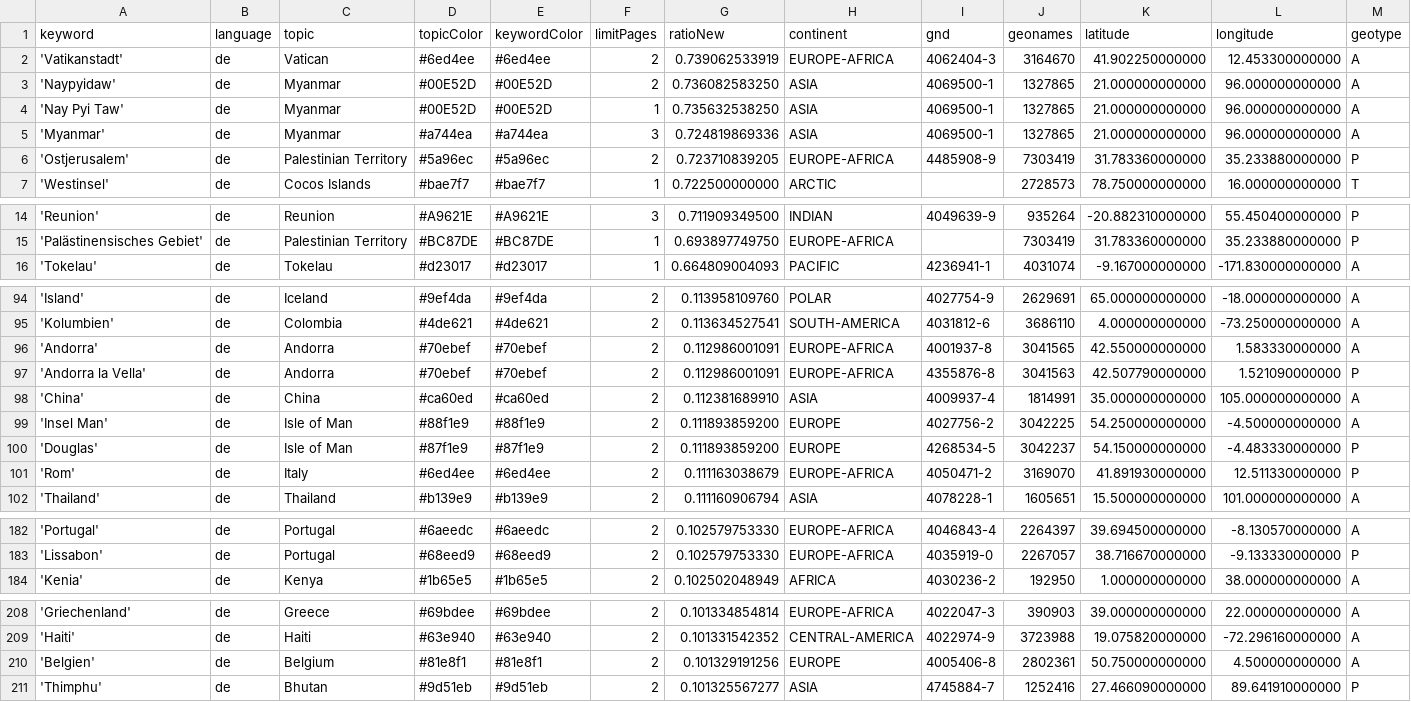
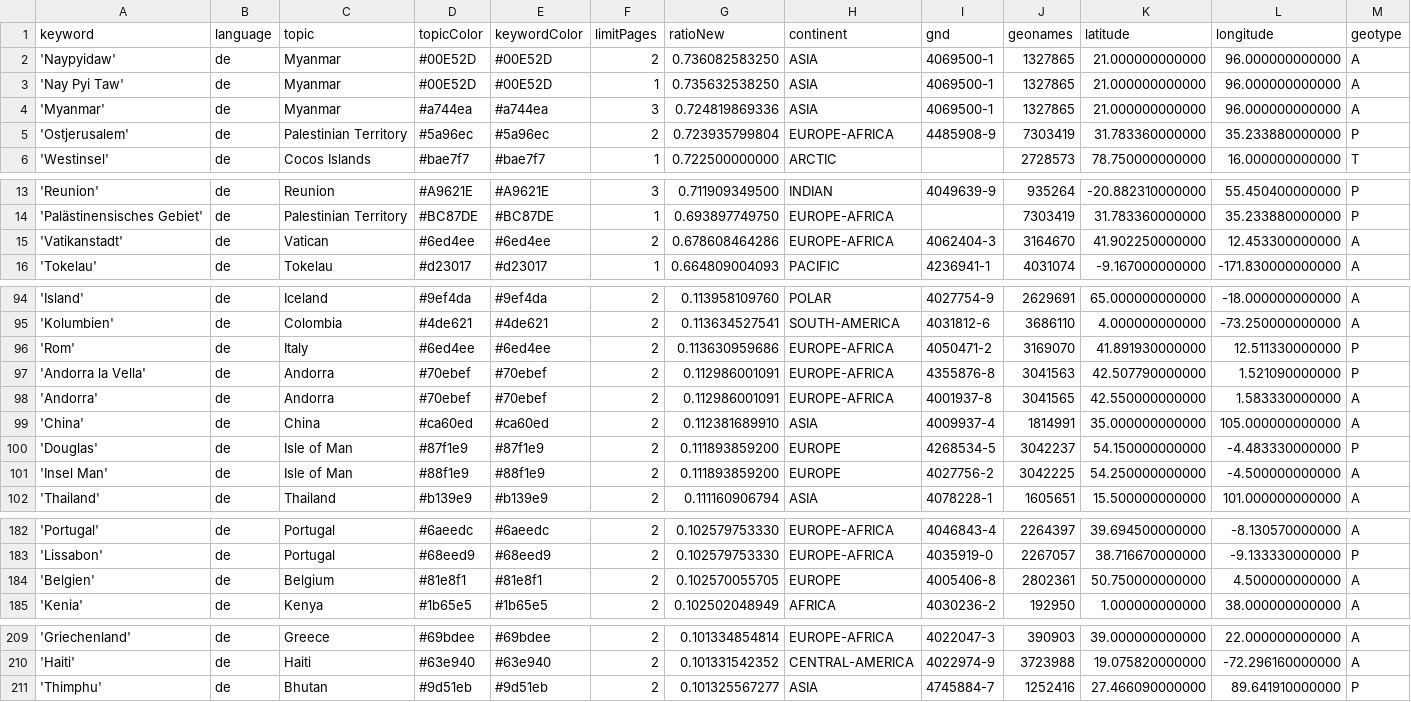
Before and after one commit to pg-ufr-news/positionIsComing, a CSV file: keywords.csv, drawn as a sheet; only a part is shown, gaps mark what is left out; removed rows and columns are numbered as before the commit, all else as after; rows hold the shown columns only; the diff covers the shown part only; the diff names each change by its address in the sheet, - before the commit and + after, or states it on an @@ line.

```diff
--- a/keywords.csv
+++ b/keywords.csv
-row 2: 'Vatikanstadt' | de | Vatican | #6ed4ee | #6ed4ee | 2 | 0.739062533919 | EUROPE-AFRICA | 4062404-3 | 3164670 | 41.902250000000 | 12.453300000000 | A
-G5 (ratioNew): 0.723710839205
+G5 (ratioNew): 0.723935799804
+row 15: 'Vatikanstadt' | de | Vatican | #6ed4ee | #6ed4ee | 2 | 0.678608464286 | EUROPE-AFRICA | 4062404-3 | 3164670 | 41.902250000000 | 12.453300000000 | A
+row 96: 'Rom' | de | Italy | #6ed4ee | #6ed4ee | 2 | 0.113630959686 | EUROPE-AFRICA | 4050471-2 | 3169070 | 41.891930000000 | 12.511330000000 | P
-row 101: 'Rom' | de | Italy | #6ed4ee | #6ed4ee | 2 | 0.111163038679 | EUROPE-AFRICA | 4050471-2 | 3169070 | 41.891930000000 | 12.511330000000 | P
+row 184: 'Belgien' | de | Belgium | #81e8f1 | #81e8f1 | 2 | 0.102570055705 | EUROPE | 4005406-8 | 2802361 | 50.750000000000 | 4.500000000000 | A
-row 210: 'Belgien' | de | Belgium | #81e8f1 | #81e8f1 | 2 | 0.101329191256 | EUROPE | 4005406-8 | 2802361 | 50.750000000000 | 4.500000000000 | A
```
Also changed, not shown: 12 moved rows and 1 edited cell elsewhere in this file, csv/news_2025_10.csv, 1 other file.
